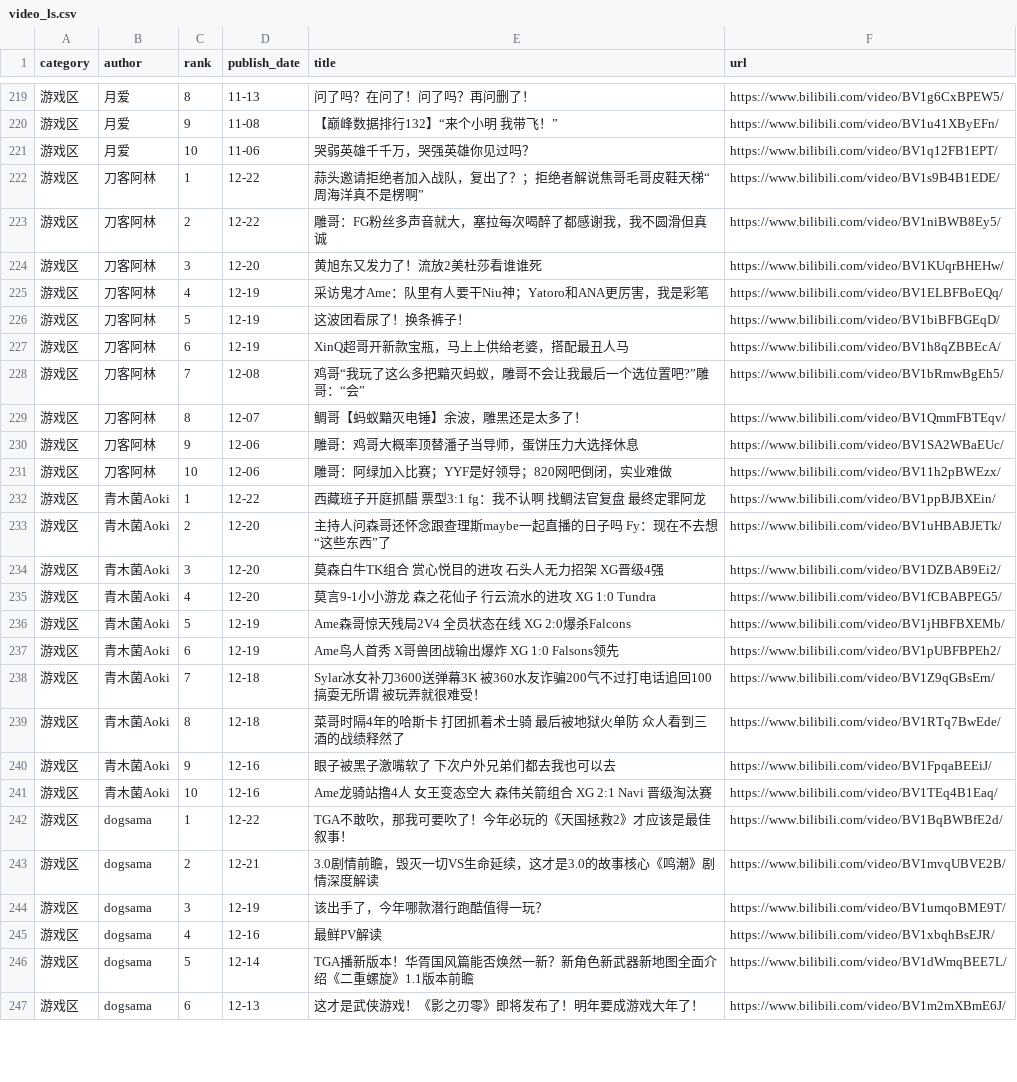
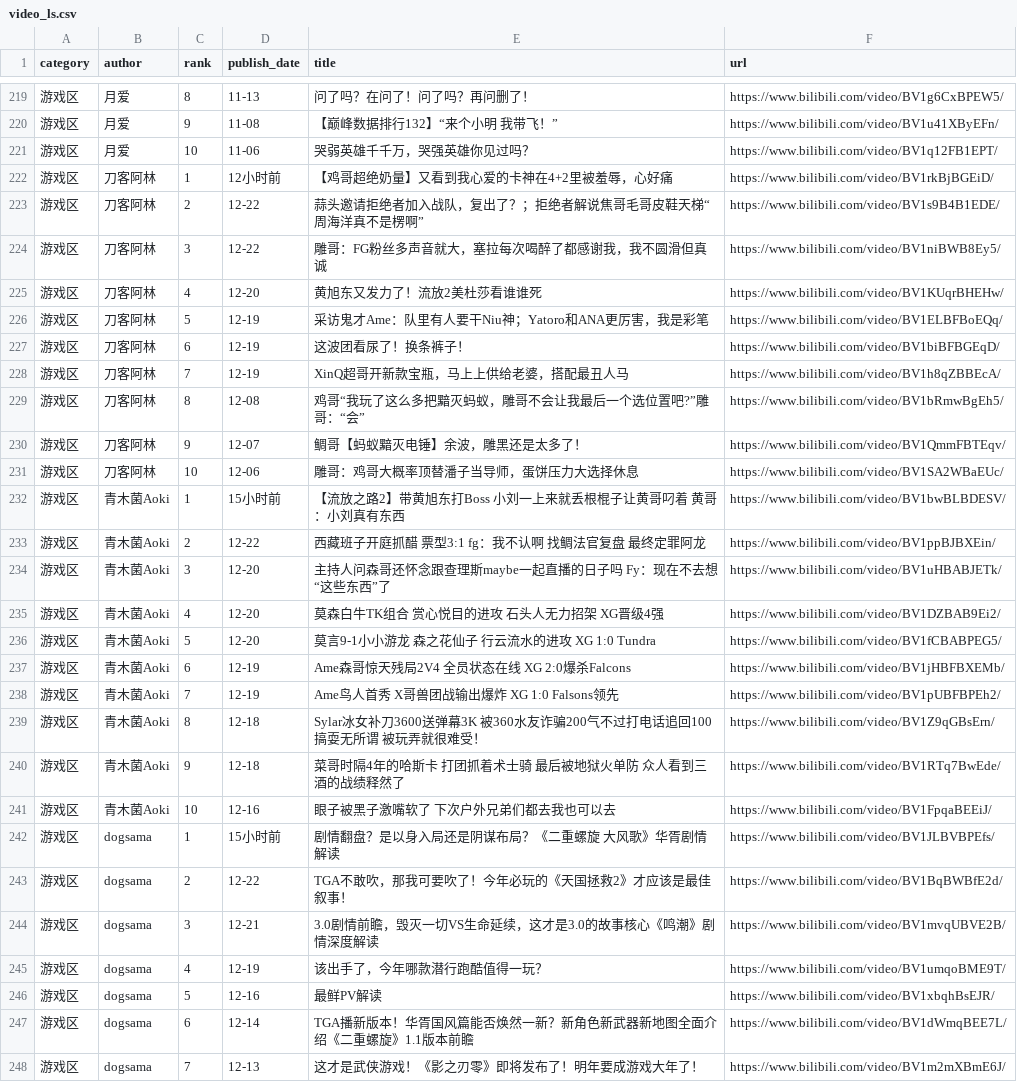
Before and after one commit to xujl1999/Key-Data-Management, a CSV file: web/video_ls.csv, drawn as a sheet; only a part is shown, gaps mark what is left out; the diff covers the shown part only.

Commit message:
update data

```diff
--- a/web/video_ls.csv
+++ b/web/video_ls.csv
@@ -221,27 +221,28 @@ category,author,rank,publish_date,title,url
 游戏区,月爱,10,11-06,哭弱英雄千千万，哭强英雄你见过吗？,https://www.bilibili.com/video/BV1q12FB1EPT/
-游戏区,刀客阿林,1,12-22,蒜头邀请拒绝者加入战队，复出了？；拒绝者解说焦哥毛哥皮鞋天梯“周海洋真不是楞啊”,https://www.bilibili.com/video/BV1s9B4B1EDE/
-游戏区,刀客阿林,2,12-22,雕哥：FG粉丝多声音就大，塞拉每次喝醉了都感谢我，我不圆滑但真诚,https://www.bilibili.com/video/BV1niBWB8Ey5/
-游戏区,刀客阿林,3,12-20,黄旭东又发力了！流放2美杜莎看谁谁死,https://www.bilibili.com/video/BV1KUqrBHEHw/
-游戏区,刀客阿林,4,12-19,采访鬼才Ame：队里有人要干Niu神；Yatoro和ANA更厉害，我是彩笔,https://www.bilibili.com/video/BV1ELBFBoEQq/
-游戏区,刀客阿林,5,12-19,这波团看尿了！换条裤子！,https://www.bilibili.com/video/BV1biBFBGEqD/
-游戏区,刀客阿林,6,12-19,XinQ超哥开新款宝瓶，马上上供给老婆，搭配最丑人马,https://www.bilibili.com/video/BV1h8qZBBEcA/
-游戏区,刀客阿林,7,12-08,鸡哥“我玩了这么多把黯灭蚂蚁，雕哥不会让我最后一个选位置吧?”雕哥：“会”,https://www.bilibili.com/video/BV1bRmwBgEh5/
-游戏区,刀客阿林,8,12-07,鲷哥【蚂蚁黯灭电锤】余波，雕黑还是太多了！,https://www.bilibili.com/video/BV1QmmFBTEqv/
-游戏区,刀客阿林,9,12-06,雕哥：鸡哥大概率顶替潘子当导师，蛋饼压力大选择休息,https://www.bilibili.com/video/BV1SA2WBaEUc/
-游戏区,刀客阿林,10,12-06,雕哥：阿绿加入比赛；YYF是好领导；820网吧倒闭，实业难做,https://www.bilibili.com/video/BV11h2pBWEzx/
-游戏区,青木菌Aoki,1,12-22,西藏班子开庭抓醋 票型3:1 fg：我不认啊 找鲷法官复盘 最终定罪阿龙,https://www.bilibili.com/video/BV1ppBJBXEin/
-游戏区,青木菌Aoki,2,12-20,主持人问森哥还怀念跟查理斯maybe一起直播的日子吗 Fy：现在不去想“这些东西”了,https://www.bilibili.com/video/BV1uHBABJETk/
-游戏区,青木菌Aoki,3,12-20,莫森白牛TK组合 赏心悦目的进攻 石头人无力招架 XG晋级4强,https://www.bilibili.com/video/BV1DZBAB9Ei2/
-游戏区,青木菌Aoki,4,12-20,莫言9-1小小游龙 森之花仙子 行云流水的进攻 XG 1:0 Tundra,https://www.bilibili.com/video/BV1fCBABPEG5/
-游戏区,青木菌Aoki,5,12-19,Ame森哥惊天残局2V4 全员状态在线 XG 2:0爆杀Falcons,https://www.bilibili.com/video/BV1jHBFBXEMb/
-游戏区,青木菌Aoki,6,12-19,Ame鸟人首秀 X哥兽团战输出爆炸 XG 1:0 Falsons领先,https://www.bilibili.com/video/BV1pUBFBPEh2/
-游戏区,青木菌Aoki,7,12-18,Sylar冰女补刀3600送弹幕3K 被360水友诈骗200气不过打电话追回100 搞耍无所谓 被玩弄就很难受！,https://www.bilibili.com/video/BV1Z9qGBsErn/
-游戏区,青木菌Aoki,8,12-18,菜哥时隔4年的哈斯卡 打团抓着术士骑 最后被地狱火单防 众人看到三酒的战绩释然了,https://www.bilibili.com/video/BV1RTq7BwEde/
-游戏区,青木菌Aoki,9,12-16,眼子被黑子激嘴软了 下次户外兄弟们都去我也可以去,https://www.bilibili.com/video/BV1FpqaBEEiJ/
-游戏区,青木菌Aoki,10,12-16,Ame龙骑站撸4人 女王变态空大 森伟关箭组合 XG 2:1 Navi 晋级淘汰赛,https://www.bilibili.com/video/BV1TEq4B1Eaq/
-游戏区,dogsama,1,12-22,TGA不敢吹，那我可要吹了！今年必玩的《天国拯救2》才应该是最佳叙事！,https://www.bilibili.com/video/BV1BqBWBfE2d/
-游戏区,dogsama,2,12-21,3.0剧情前瞻，毁灭一切VS生命延续，这才是3.0的故事核心《鸣潮》剧情深度解读,https://www.bilibili.com/video/BV1mvqUBVE2B/
-游戏区,dogsama,3,12-19,该出手了，今年哪款潜行跑酷值得一玩？,https://www.bilibili.com/video/BV1umqoBME9T/
-游戏区,dogsama,4,12-16,最鲜PV解读,https://www.bilibili.com/video/BV1xbqhBsEJR/
-游戏区,dogsama,5,12-14,TGA播新版本！华胥国风篇能否焕然一新？新角色新武器新地图全面介绍《二重螺旋》1.1版本前瞻,https://www.bilibili.com/video/BV1dWmqBEE7L/
-游戏区,dogsama,6,12-13,这才是武侠游戏！《影之刃零》即将发布了！明年要成游戏大年了！,https://www.bilibili.com/video/BV1m2mXBmE6J/
+游戏区,刀客阿林,1,12小时前,【鸡哥超绝奶量】又看到我心爱的卡神在4+2里被羞辱，心好痛,https://www.bilibili.com/video/BV1rkBjBGEiD/
+游戏区,刀客阿林,2,12-22,蒜头邀请拒绝者加入战队，复出了？；拒绝者解说焦哥毛哥皮鞋天梯“周海洋真不是楞啊”,https://www.bilibili.com/video/BV1s9B4B1EDE/
+游戏区,刀客阿林,3,12-22,雕哥：FG粉丝多声音就大，塞拉每次喝醉了都感谢我，我不圆滑但真诚,https://www.bilibili.com/video/BV1niBWB8Ey5/
+游戏区,刀客阿林,4,12-20,黄旭东又发力了！流放2美杜莎看谁谁死,https://www.bilibili.com/video/BV1KUqrBHEHw/
+游戏区,刀客阿林,5,12-19,采访鬼才Ame：队里有人要干Niu神；Yatoro和ANA更厉害，我是彩笔,https://www.bilibili.com/video/BV1ELBFBoEQq/
+游戏区,刀客阿林,6,12-19,这波团看尿了！换条裤子！,https://www.bilibili.com/video/BV1biBFBGEqD/
+游戏区,刀客阿林,7,12-19,XinQ超哥开新款宝瓶，马上上供给老婆，搭配最丑人马,https://www.bilibili.com/video/BV1h8qZBBEcA/
+游戏区,刀客阿林,8,12-08,鸡哥“我玩了这么多把黯灭蚂蚁，雕哥不会让我最后一个选位置吧?”雕哥：“会”,https://www.bilibili.com/video/BV1bRmwBgEh5/
+游戏区,刀客阿林,9,12-07,鲷哥【蚂蚁黯灭电锤】余波，雕黑还是太多了！,https://www.bilibili.com/video/BV1QmmFBTEqv/
+游戏区,刀客阿林,10,12-06,雕哥：鸡哥大概率顶替潘子当导师，蛋饼压力大选择休息,https://www.bilibili.com/video/BV1SA2WBaEUc/
+游戏区,青木菌Aoki,1,15小时前,【流放之路2】带黄旭东打Boss 小刘一上来就丢根棍子让黄哥叼着 黄哥：小刘真有东西,https://www.bilibili.com/video/BV1bwBLBDESV/
+游戏区,青木菌Aoki,2,12-22,西藏班子开庭抓醋 票型3:1 fg：我不认啊 找鲷法官复盘 最终定罪阿龙,https://www.bilibili.com/video/BV1ppBJBXEin/
+游戏区,青木菌Aoki,3,12-20,主持人问森哥还怀念跟查理斯maybe一起直播的日子吗 Fy：现在不去想“这些东西”了,https://www.bilibili.com/video/BV1uHBABJETk/
+游戏区,青木菌Aoki,4,12-20,莫森白牛TK组合 赏心悦目的进攻 石头人无力招架 XG晋级4强,https://www.bilibili.com/video/BV1DZBAB9Ei2/
+游戏区,青木菌Aoki,5,12-20,莫言9-1小小游龙 森之花仙子 行云流水的进攻 XG 1:0 Tundra,https://www.bilibili.com/video/BV1fCBABPEG5/
+游戏区,青木菌Aoki,6,12-19,Ame森哥惊天残局2V4 全员状态在线 XG 2:0爆杀Falcons,https://www.bilibili.com/video/BV1jHBFBXEMb/
+游戏区,青木菌Aoki,7,12-19,Ame鸟人首秀 X哥兽团战输出爆炸 XG 1:0 Falsons领先,https://www.bilibili.com/video/BV1pUBFBPEh2/
+游戏区,青木菌Aoki,8,12-18,Sylar冰女补刀3600送弹幕3K 被360水友诈骗200气不过打电话追回100 搞耍无所谓 被玩弄就很难受！,https://www.bilibili.com/video/BV1Z9qGBsErn/
+游戏区,青木菌Aoki,9,12-18,菜哥时隔4年的哈斯卡 打团抓着术士骑 最后被地狱火单防 众人看到三酒的战绩释然了,https://www.bilibili.com/video/BV1RTq7BwEde/
+游戏区,青木菌Aoki,10,12-16,眼子被黑子激嘴软了 下次户外兄弟们都去我也可以去,https://www.bilibili.com/video/BV1FpqaBEEiJ/
+游戏区,dogsama,1,15小时前,剧情翻盘？是以身入局还是阴谋布局？《二重螺旋 大风歌》华胥剧情解读,https://www.bilibili.com/video/BV1JLBVBPEfs/
+游戏区,dogsama,2,12-22,TGA不敢吹，那我可要吹了！今年必玩的《天国拯救2》才应该是最佳叙事！,https://www.bilibili.com/video/BV1BqBWBfE2d/
+游戏区,dogsama,3,12-21,3.0剧情前瞻，毁灭一切VS生命延续，这才是3.0的故事核心《鸣潮》剧情深度解读,https://www.bilibili.com/video/BV1mvqUBVE2B/
+游戏区,dogsama,4,12-19,该出手了，今年哪款潜行跑酷值得一玩？,https://www.bilibili.com/video/BV1umqoBME9T/
+游戏区,dogsama,5,12-16,最鲜PV解读,https://www.bilibili.com/video/BV1xbqhBsEJR/
+游戏区,dogsama,6,12-14,TGA播新版本！华胥国风篇能否焕然一新？新角色新武器新地图全面介绍《二重螺旋》1.1版本前瞻,https://www.bilibili.com/video/BV1dWmqBEE7L/
+游戏区,dogsama,7,12-13,这才是武侠游戏！《影之刃零》即将发布了！明年要成游戏大年了！,https://www.bilibili.com/video/BV1m2mXBmE6J/
```
Also changed, not shown: 5 added rows, 6 removed rows and 40 edited cells elsewhere in this file, health/data/headphone_audio_daily.csv, health/data/stair_descent_speed_daily.csv, 22 other files.
